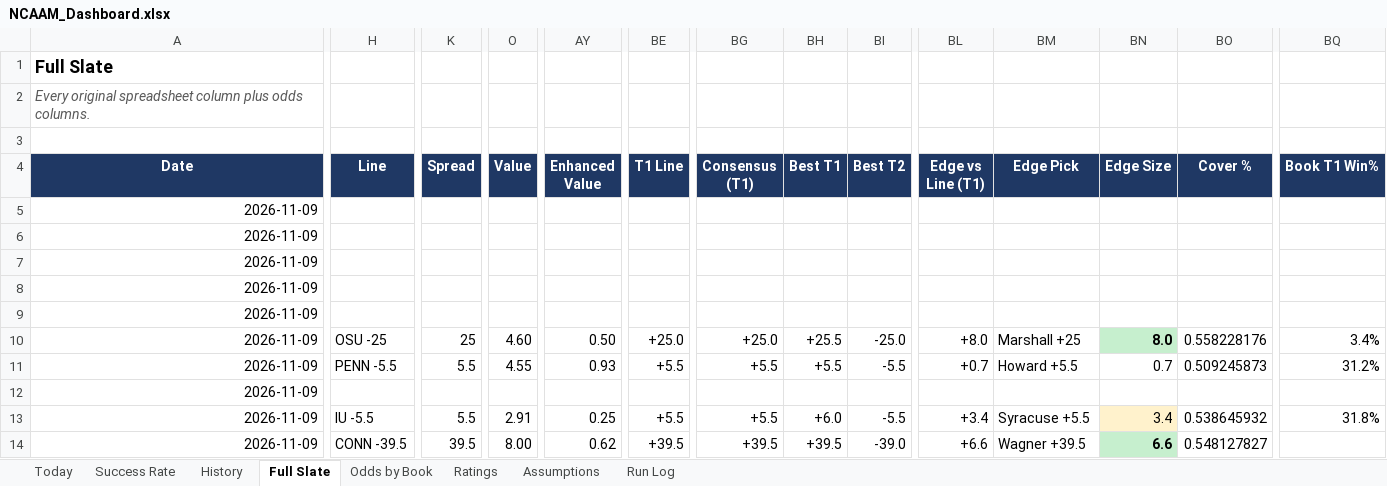
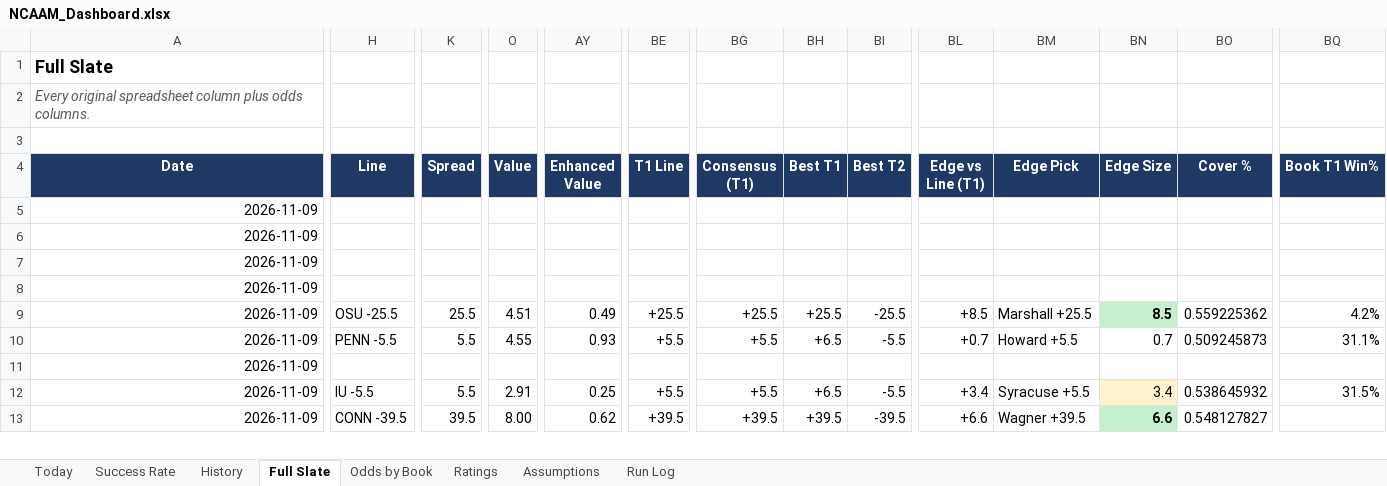
Before and after one commit to coltenmorris/ncaam-model, an Excel workbook: docs/NCAAM_Dashboard.xlsx, sheet Full Slate, drawn as a sheet; only a part is shown, gaps mark what is left out; values as stored, in another font and other column widths than the file's, no borders; removed rows and columns are numbered as before the commit, all else as after; rows hold the shown columns only; the diff covers the shown part only; the diff names each change by its address in the sheet, - before the commit and + after, or states it on an @@ line.

```diff
--- a/docs/NCAAM_Dashboard.xlsx (sheet Full Slate)
+++ b/docs/NCAAM_Dashboard.xlsx (sheet Full Slate)
-row 7: 2026-11-09
-H9 (Line): OSU -25
+H9 (Line): OSU -25.5
-K9 (Spread): 25
+K9 (Spread): 25.5
-O9 (Value): 4.60
+O9 (Value): 4.51
-AY9 (Enhanced Value): 0.50
+AY9 (Enhanced Value): 0.49
-BE9 (T1 Line): +25.0
+BE9 (T1 Line): +25.5
-BG9 (Consensus (T1)): +25.0
+BG9 (Consensus (T1)): +25.5
-BI9 (Best T2): -25.0
+BI9 (Best T2): -25.5
-BL9 (Edge vs Line (T1)): +8.0
+BL9 (Edge vs Line (T1)): +8.5
-BM9 (Edge Pick): Marshall +25
+BM9 (Edge Pick): Marshall +25.5
-BN9 (Edge Size): 8.0
+BN9 (Edge Size): 8.5
-BO9 (Cover %): 0.558228176
+BO9 (Cover %): 0.559225362
-BQ9 (Book T1 Win%): 3.4%
+BQ9 (Book T1 Win%): 4.2%
-BH10 (Best T1): +5.5
+BH10 (Best T1): +6.5
-BQ10 (Book T1 Win%): 31.2%
+BQ10 (Book T1 Win%): 31.1%
-BH12 (Best T1): +6.0
+BH12 (Best T1): +6.5
-BQ12 (Book T1 Win%): 31.8%
+BQ12 (Book T1 Win%): 31.5%
-BI13 (Best T2): -39.0
+BI13 (Best T2): -39.5
```
Also changed, not shown: 1 added row, 315 edited cells and cell formats elsewhere in this sheet, sheet Today, sheet Odds by Book, sheet History, sheet Ratings, sheet Run Log, sheet Success Rate, 8 other files.
